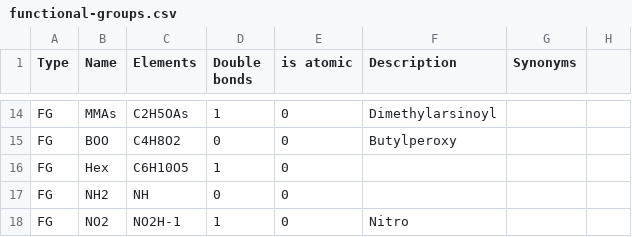
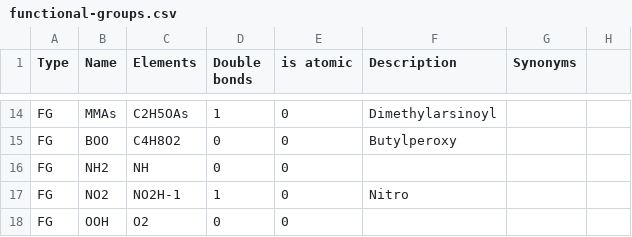
Before and after one commit to lifs-tools/pygoslin, a CSV file: pygoslin/data/goslin/functional-groups.csv, drawn as a sheet; only a part is shown, gaps mark what is left out; the shorter side is filled out with more unchanged rows; the diff names each change by its address in the sheet, - before the commit and + after, or states it on an @@ line.

Commit message:
fixed bug in functional group list

```diff
--- a/pygoslin/data/goslin/functional-groups.csv
+++ b/pygoslin/data/goslin/functional-groups.csv
-row 16: FG | Hex | C6H10O5 | 1 | 0
```
